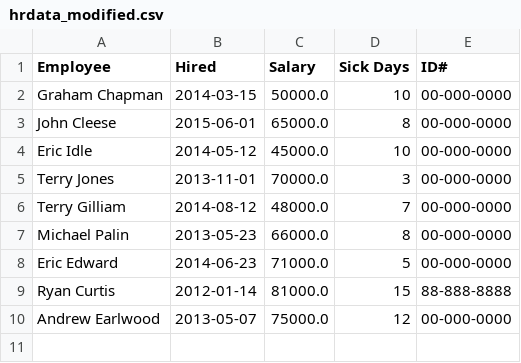
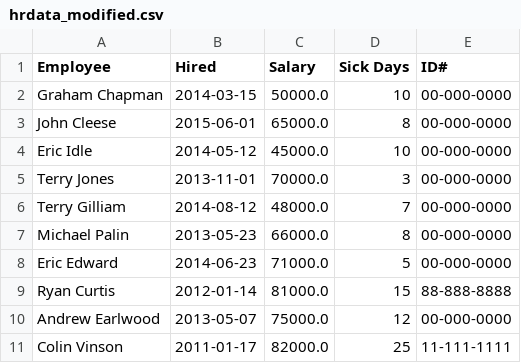
Before and after one commit to Colin-Vinson/pythonCSV, a CSV file: hrdata_modified.csv, drawn as a sheet.

```diff
--- a/hrdata_modified.csv
+++ b/hrdata_modified.csv
@@ -10 +10,2 @@ Ryan Curtis,2012-01-14,81000.0,15,88-888-8888
 Andrew Earlwood,2013-05-07,75000.0,12,00-000-0000
+Colin Vinson,2011-01-17,82000.0,25,11-111-1111
```
Also changed, not shown: 1 other file.
